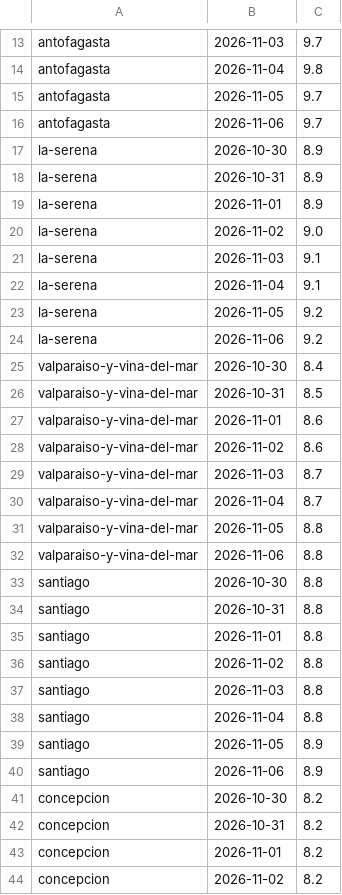
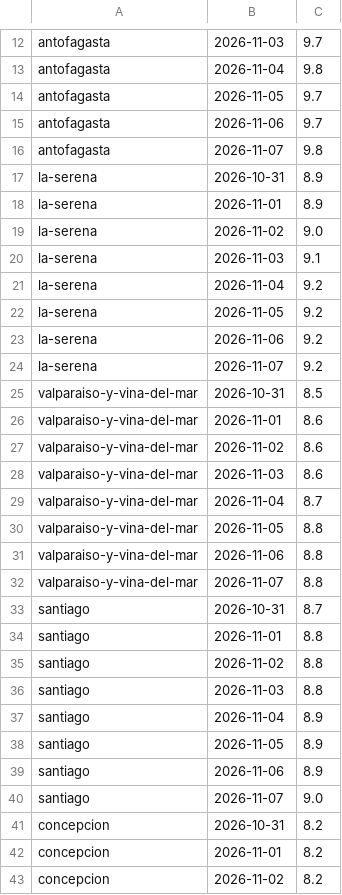
Before and after one commit to germanperey/cofrade-datos, a CSV file: datos/uv.csv, drawn as a sheet; only a part is shown, gaps mark what is left out; the diff covers the shown part only.

```diff
--- a/datos/uv.csv
+++ b/datos/uv.csv
@@ -16,3 +15,3 @@ antofagasta,2026-11-05,9.7
 antofagasta,2026-11-06,9.7
-la-serena,2026-10-30,8.9
+antofagasta,2026-11-07,9.8
 la-serena,2026-10-31,8.9
@@ -21,6 +20,6 @@ la-serena,2026-11-02,9.0
 la-serena,2026-11-03,9.1
-la-serena,2026-11-04,9.1
+la-serena,2026-11-04,9.2
 la-serena,2026-11-05,9.2
 la-serena,2026-11-06,9.2
-valparaiso-y-vina-del-mar,2026-10-30,8.4
+la-serena,2026-11-07,9.2
 valparaiso-y-vina-del-mar,2026-10-31,8.5
@@ -28,3 +27,3 @@ valparaiso-y-vina-del-mar,2026-11-01,8.6
 valparaiso-y-vina-del-mar,2026-11-02,8.6
-valparaiso-y-vina-del-mar,2026-11-03,8.7
+valparaiso-y-vina-del-mar,2026-11-03,8.6
 valparaiso-y-vina-del-mar,2026-11-04,8.7
@@ -32,4 +31,4 @@ valparaiso-y-vina-del-mar,2026-11-05,8.8
 valparaiso-y-vina-del-mar,2026-11-06,8.8
-santiago,2026-10-30,8.8
-santiago,2026-10-31,8.8
+valparaiso-y-vina-del-mar,2026-11-07,8.8
+santiago,2026-10-31,8.7
 santiago,2026-11-01,8.8
@@ -37,6 +36,6 @@ santiago,2026-11-02,8.8
 santiago,2026-11-03,8.8
-santiago,2026-11-04,8.8
+santiago,2026-11-04,8.9
 santiago,2026-11-05,8.9
 santiago,2026-11-06,8.9
-concepcion,2026-10-30,8.2
+santiago,2026-11-07,9.0
 concepcion,2026-10-31,8.2
```
Also changed, not shown: 5 added rows, 5 removed rows and 9 edited cells elsewhere in this file, 7 other files.
